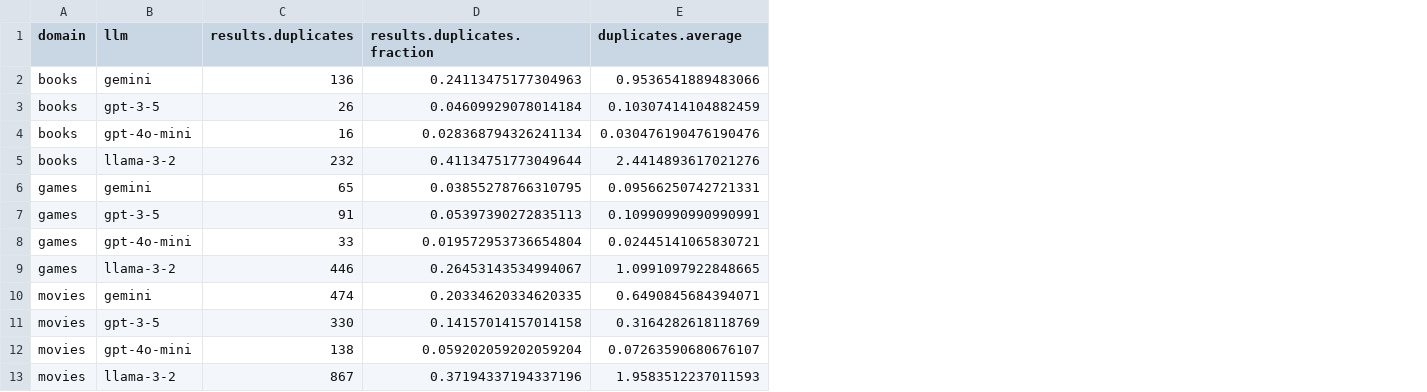
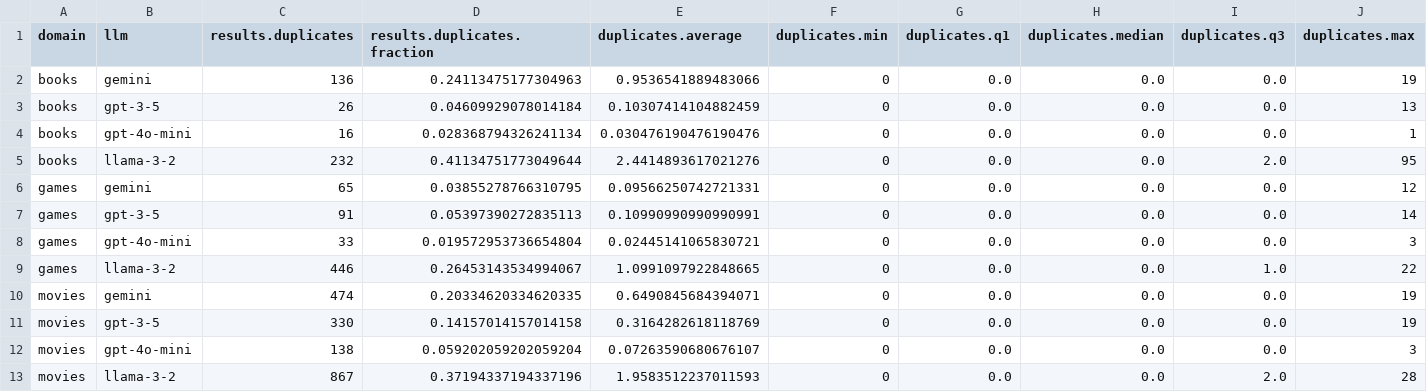
Before and after one commit to biirrr/llms-complex-leisure-search, a CSV file: analysis/duplicates.csv, drawn as a sheet; the diff names each change by its address in the sheet, - before the commit and + after, or states it on an @@ line.

Commit message:
Generate more duplicate stats

```diff
--- a/analysis/duplicates.csv
+++ b/analysis/duplicates.csv
+column F (duplicates.min), rows 2-13: all 0
+column G (duplicates.q1), rows 2-13: all 0.0
+column H (duplicates.median), rows 2-13: all 0.0
+column I (duplicates.q3), rows 2-13: 0.0 | 0.0 | 0.0 | 2.0 | 0.0 | 0.0 | 0.0 | 1.0 | 0.0 | 0.0 | 0.0 | 2.0
+column J (duplicates.max), rows 2-13: 19 | 13 | 1 | 95 | 12 | 14 | 3 | 22 | 19 | 19 | 3 | 28
```
Also changed, not shown: 2 other files.
